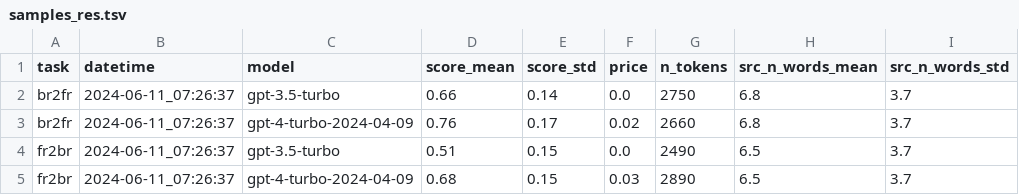
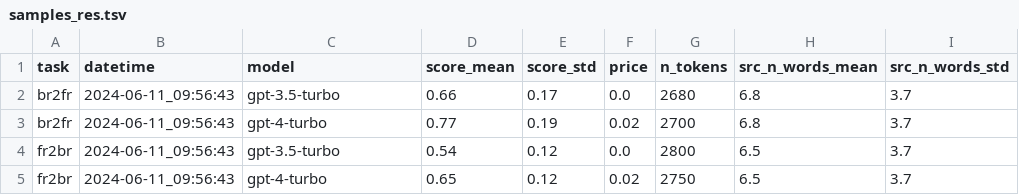
Before and after one commit to marxav/score_br_model, a TSV file: samples_res.tsv, drawn as a sheet.

```diff
--- a/samples_res.tsv
+++ b/samples_res.tsv
@@ -1,5 +1,5 @@
 task	datetime	model	score_mean	score_std	price	n_tokens	src_n_words_mean	src_n_words_std
-br2fr	2024-06-11_07:26:37	gpt-3.5-turbo	0.66	0.14	0.0	2750	6.8	3.7
-br2fr	2024-06-11_07:26:37	gpt-4-turbo-2024-04-09	0.76	0.17	0.02	2660	6.8	3.7
-fr2br	2024-06-11_07:26:37	gpt-3.5-turbo	0.51	0.15	0.0	2490	6.5	3.7
-fr2br	2024-06-11_07:26:37	gpt-4-turbo-2024-04-09	0.68	0.15	0.03	2890	6.5	3.7
+br2fr	2024-06-11_09:56:43	gpt-3.5-turbo	0.66	0.17	0.0	2680	6.8	3.7
+br2fr	2024-06-11_09:56:43	gpt-4-turbo	0.77	0.19	0.02	2700	6.8	3.7
+fr2br	2024-06-11_09:56:43	gpt-3.5-turbo	0.54	0.12	0.0	2800	6.5	3.7
+fr2br	2024-06-11_09:56:43	gpt-4-turbo	0.65	0.12	0.02	2750	6.5	3.7
```
Also changed, not shown: samples_logs.tsv, tregor_2110_logs.tsv, 5 other files.
